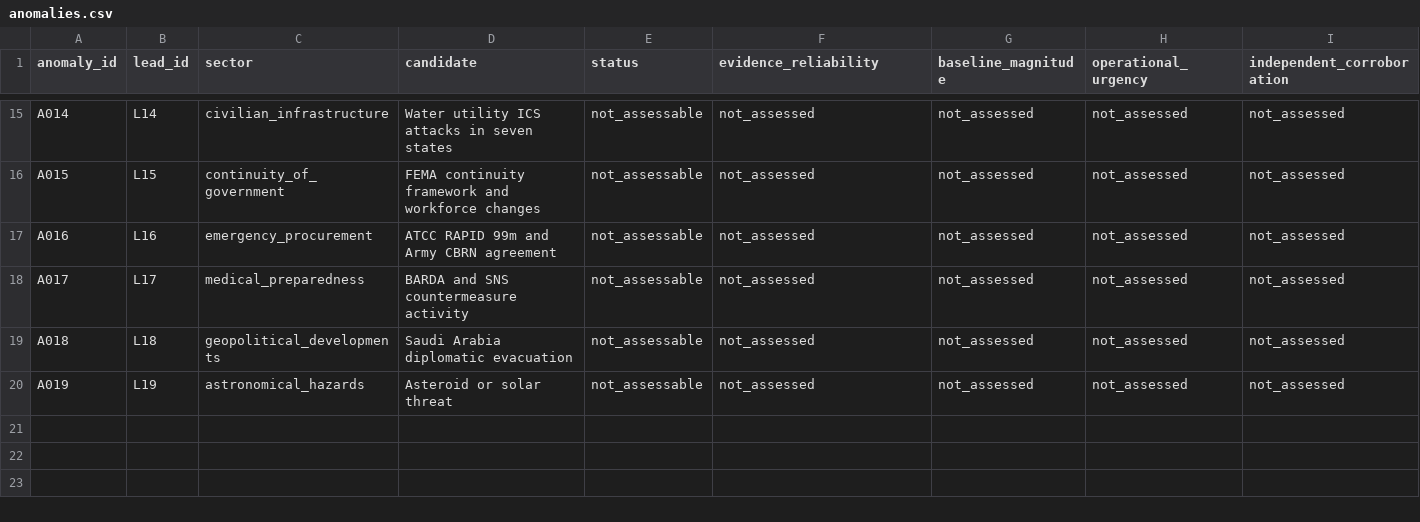
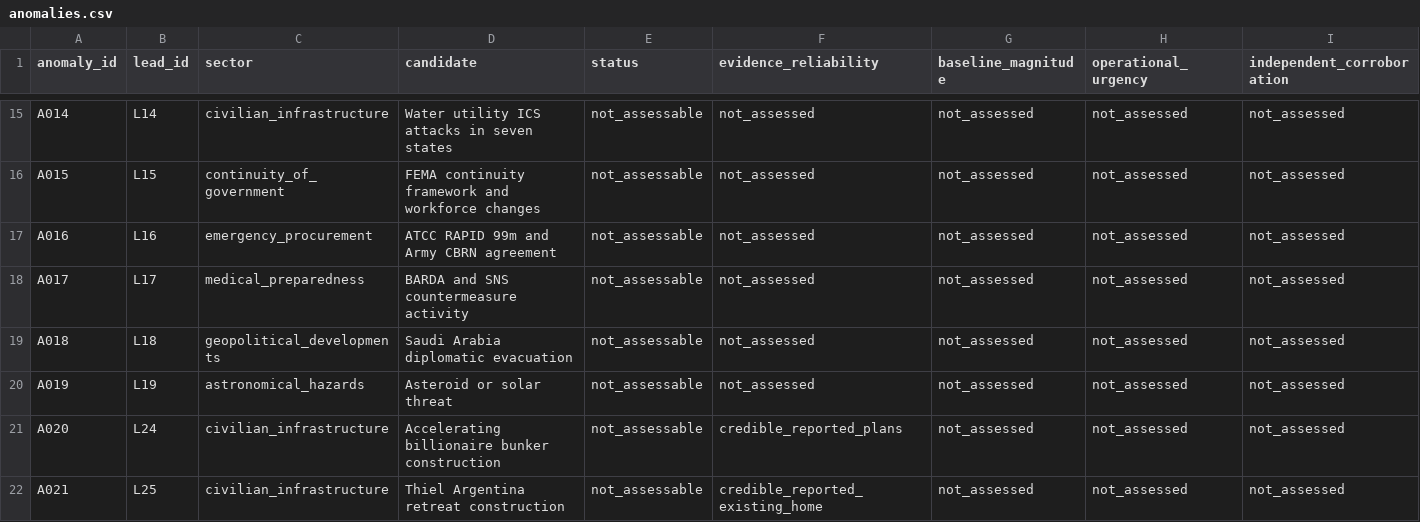
Before and after one commit to dtrezise/DoomsdayWatch, a CSV file: data/anomalies.csv, drawn as a sheet; only a part is shown, gaps mark what is left out; rows hold the shown columns only; the diff covers the shown part only; the diff names each change by its address in the sheet, - before the commit and + after, or states it on an @@ line.

```diff
--- a/data/anomalies.csv
+++ b/data/anomalies.csv
+row 21: A020 | L24 | civilian_infrastructure | Accelerating billionaire bunker construction | not_assessable | credible_reported_plans | not_assessed | not_assessed | not_assessed
+row 22: A021 | L25 | civilian_infrastructure | Thiel Argentina retreat construction | not_assessable | credible_reported_existing_home | not_assessed | not_assessed | not_assessed
```
Also changed, not shown: 1 added row and 5 edited cells elsewhere in this file, data/claims.csv, data/events.csv, 25 other files.
